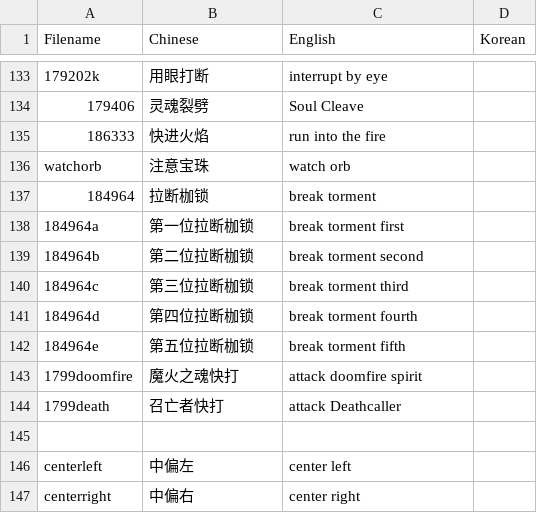
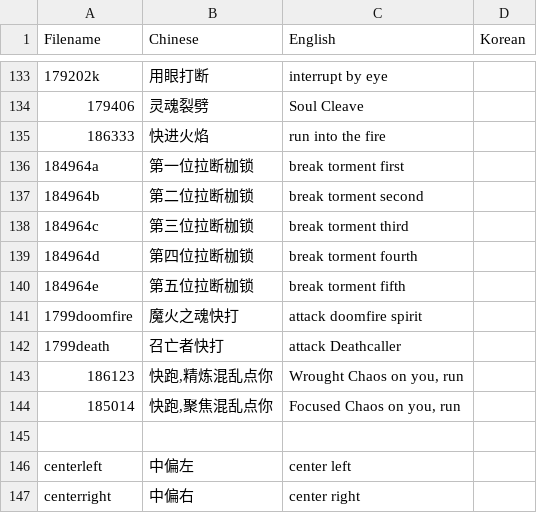
Before and after one commit to Mini-Dragon/DBM-VoicePack-Yike, a CSV file: voicelist.csv, drawn as a sheet; only a part is shown, gaps mark what is left out; removed rows and columns are numbered as before the commit, all else as after; the diff names each change by its address in the sheet, - before the commit and + after, or states it on an @@ line.

```diff
--- a/voicelist.csv
+++ b/voicelist.csv
-row 136: watchorb | 注意宝珠 | watch orb
-row 137: 184964 | 拉断枷锁 | break torment
+row 143: 186123 | 快跑,精炼混乱点你 | Wrought Chaos on you, run
+row 144: 185014 | 快跑,聚焦混乱点你 | Focused Chaos on you, run
```
Also changed, not shown: 15 other files.
